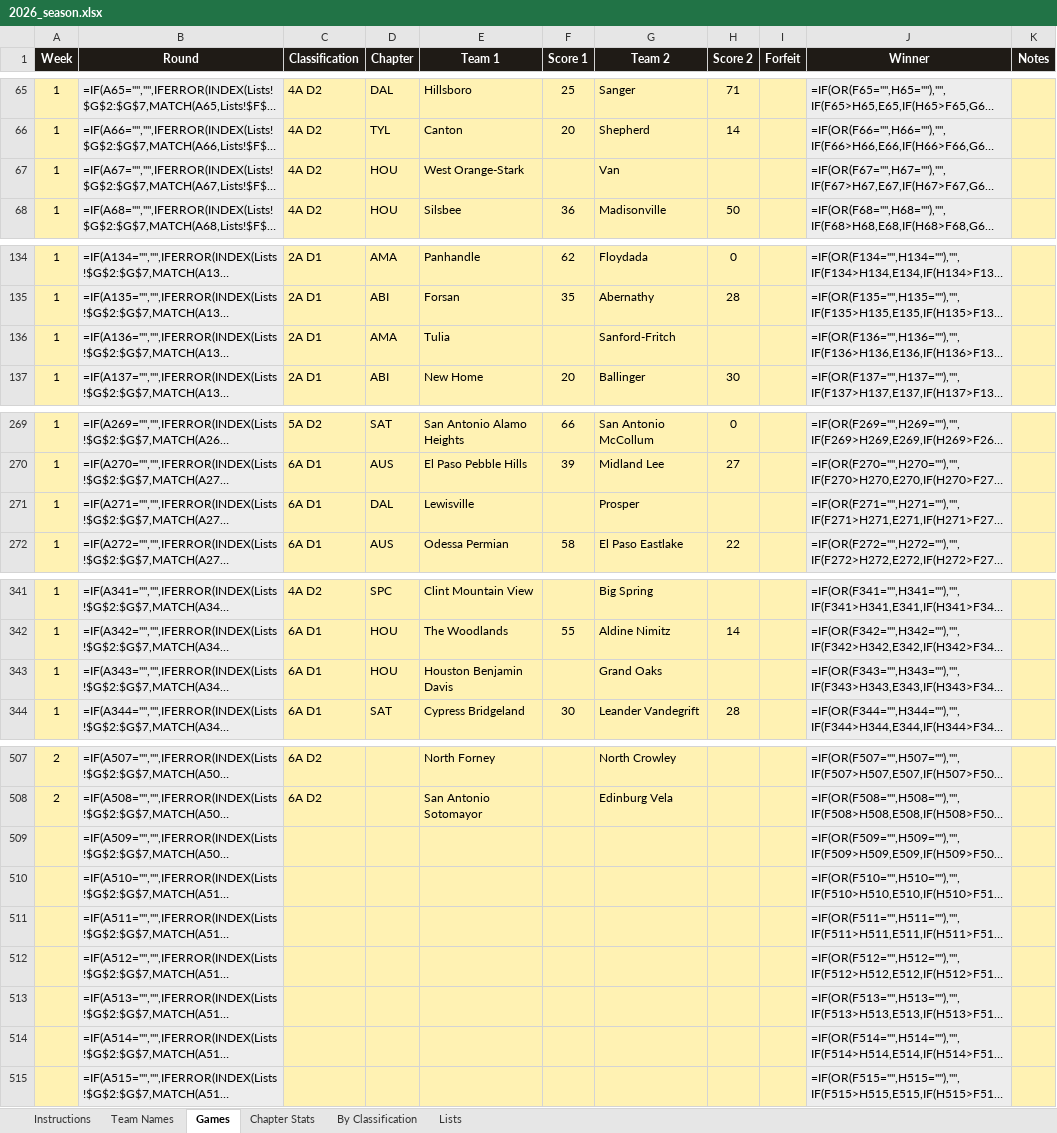
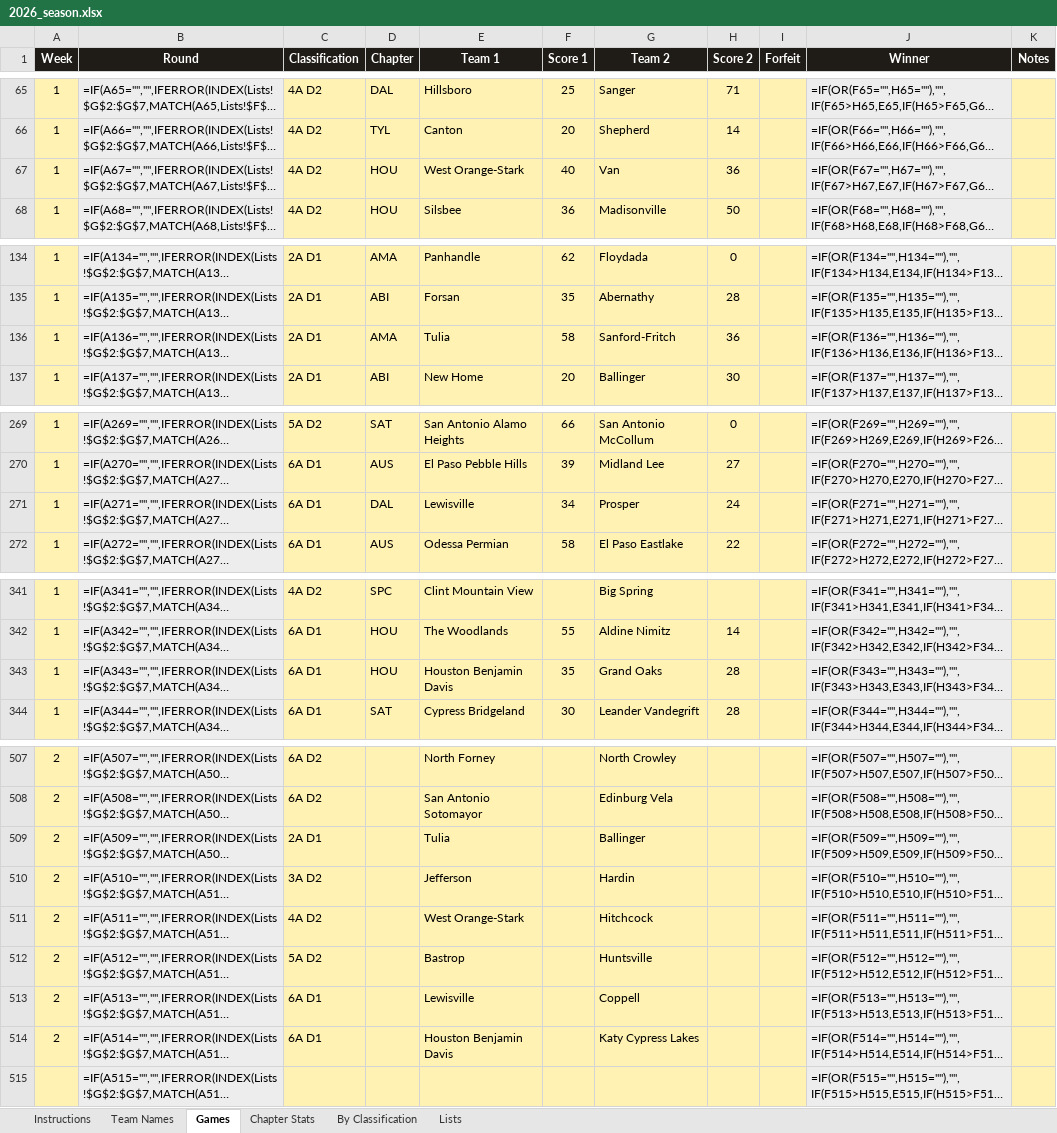
Before and after one commit to colemic2006/texasplayoffs, an Excel workbook: season/2026/2026_season.xlsx, sheet Games, drawn as a sheet; only a part is shown, gaps mark what is left out; long unchanged cells end in …; values as stored, in another font and other column widths than the file's, no borders; formulas without a stored value are shown as written; conditional formats not drawn; the diff covers the shown part only; the diff names each change by its address in the sheet, - before the commit and + after, or states it on an @@ line.

```diff
--- a/season/2026/2026_season.xlsx (sheet Games)
+++ b/season/2026/2026_season.xlsx (sheet Games)
-F67 (Score 1): (empty)
+F67 (Score 1): 40
-H67 (Score 2): (empty)
+H67 (Score 2): 36
-F136 (Score 1): (empty)
+F136 (Score 1): 58
-H136 (Score 2): (empty)
+H136 (Score 2): 36
-F271 (Score 1): (empty)
+F271 (Score 1): 34
-H271 (Score 2): (empty)
+H271 (Score 2): 24
-F343 (Score 1): (empty)
+F343 (Score 1): 35
-H343 (Score 2): (empty)
+H343 (Score 2): 28
-A509:A514 (Week): (empty)
+A509:A514 (Week): 2
-C509 (Classification): (empty)
+C509 (Classification): 2A D1
-E509 (Team 1): (empty)
+E509 (Team 1): Tulia
-G509 (Team 2): (empty)
+G509 (Team 2): Ballinger
-C510 (Classification): (empty)
+C510 (Classification): 3A D2
-E510 (Team 1): (empty)
+E510 (Team 1): Jefferson
-G510 (Team 2): (empty)
+G510 (Team 2): Hardin
-C511 (Classification): (empty)
+C511 (Classification): 4A D2
-E511 (Team 1): (empty)
+E511 (Team 1): West Orange-Stark
-G511 (Team 2): (empty)
+G511 (Team 2): Hitchcock
-C512 (Classification): (empty)
+C512 (Classification): 5A D2
-E512 (Team 1): (empty)
+E512 (Team 1): Bastrop
-G512 (Team 2): (empty)
+G512 (Team 2): Huntsville
-C513:C514 (Classification): (empty)
+C513:C514 (Classification): 6A D1
-E513 (Team 1): (empty)
+E513 (Team 1): Lewisville
-G513 (Team 2): (empty)
+G513 (Team 2): Coppell
-E514 (Team 1): (empty)
+E514 (Team 1): Houston Benjamin Davis
-G514 (Team 2): (empty)
+G514 (Team 2): Katy Cypress Lakes
```
Also changed, not shown: 1 edited cell elsewhere in this sheet, hidden cells, 4 other files.
